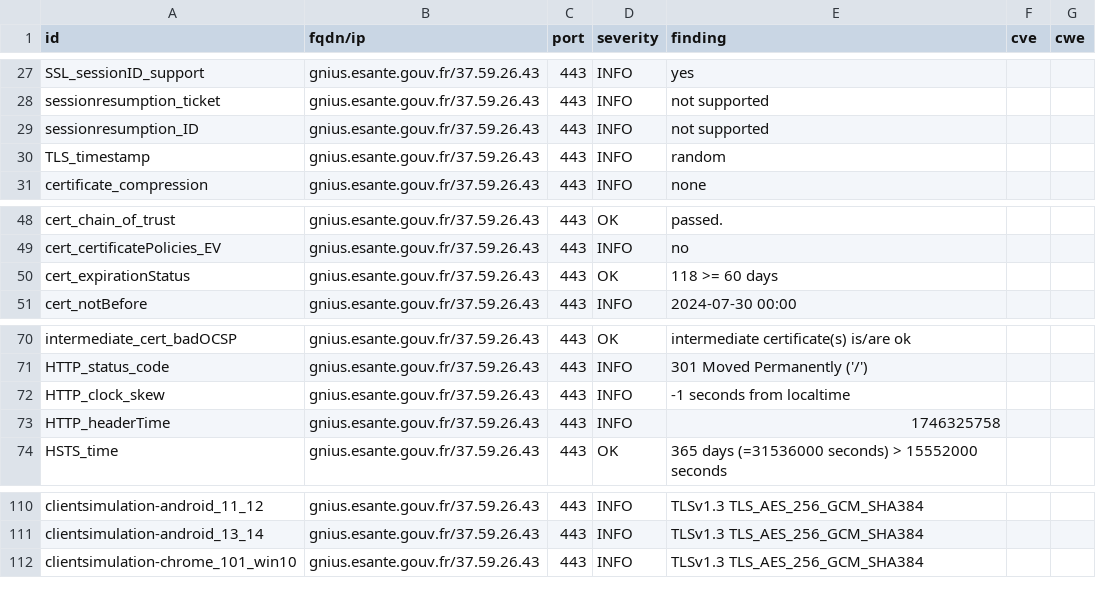
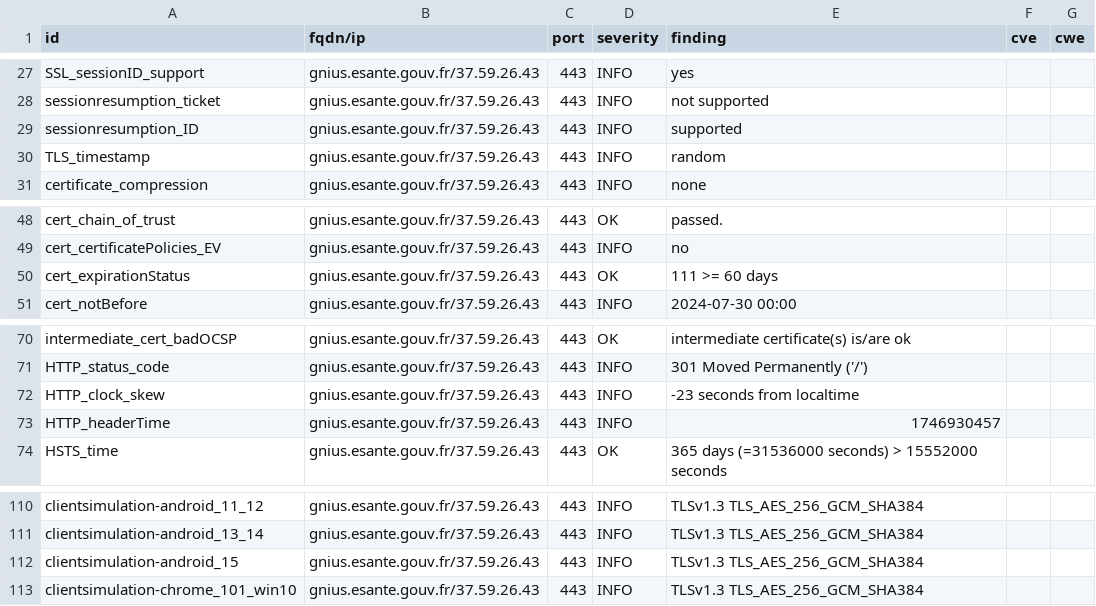
Before and after one commit to ansforge/dashlord, a CSV file: results/aHR0cHM6Ly9nbml1cy5lc2FudGUuZ291di5mcg==/testssl.csv, drawn as a sheet; only a part is shown, gaps mark what is left out.

```diff
--- a/results/aHR0cHM6Ly9nbml1cy5lc2FudGUuZ291di5mcg==/testssl.csv
+++ b/results/aHR0cHM6Ly9nbml1cy5lc2FudGUuZ291di5mcg==/testssl.csv
@@ -28,3 +28,3 @@
 "sessionresumption_ticket","gnius.esante.gouv.fr/37.59.26.43","443","INFO","not supported","",""
-"sessionresumption_ID","gnius.esante.gouv.fr/37.59.26.43","443","INFO","not supported","",""
+"sessionresumption_ID","gnius.esante.gouv.fr/37.59.26.43","443","INFO","supported","",""
 "TLS_timestamp","gnius.esante.gouv.fr/37.59.26.43","443","INFO","random","",""
@@ -49,3 +49,3 @@
 "cert_certificatePolicies_EV","gnius.esante.gouv.fr/37.59.26.43","443","INFO","no","",""
-"cert_expirationStatus","gnius.esante.gouv.fr/37.59.26.43","443","OK","118 >= 60 days","",""
+"cert_expirationStatus","gnius.esante.gouv.fr/37.59.26.43","443","OK","111 >= 60 days","",""
 "cert_notBefore","gnius.esante.gouv.fr/37.59.26.43","443","INFO","2024-07-30 00:00","",""
@@ -71,4 +71,4 @@
 "HTTP_status_code","gnius.esante.gouv.fr/37.59.26.43","443","INFO","301 Moved Permanently ('/')","",""
-"HTTP_clock_skew","gnius.esante.gouv.fr/37.59.26.43","443","INFO","-1 seconds from localtime","",""
-"HTTP_headerTime","gnius.esante.gouv.fr/37.59.26.43","443","INFO","1746325758","",""
+"HTTP_clock_skew","gnius.esante.gouv.fr/37.59.26.43","443","INFO","-23 seconds from localtime","",""
+"HTTP_headerTime","gnius.esante.gouv.fr/37.59.26.43","443","INFO","1746930457","",""
 "HSTS_time","gnius.esante.gouv.fr/37.59.26.43","443","OK","365 days (=31536000 seconds) > 15552000 seconds","",""
@@ -111,2 +111,3 @@
 "clientsimulation-android_13_14","gnius.esante.gouv.fr/37.59.26.43","443","INFO","TLSv1.3 TLS_AES_256_GCM_SHA384","",""
+"clientsimulation-android_15","gnius.esante.gouv.fr/37.59.26.43","443","INFO","TLSv1.3 TLS_AES_256_GCM_SHA384","",""
 "clientsimulation-chrome_101_win10","gnius.esante.gouv.fr/37.59.26.43","443","INFO","TLSv1.3 TLS_AES_256_GCM_SHA384","",""
```
Also changed, not shown: 14 other files.
